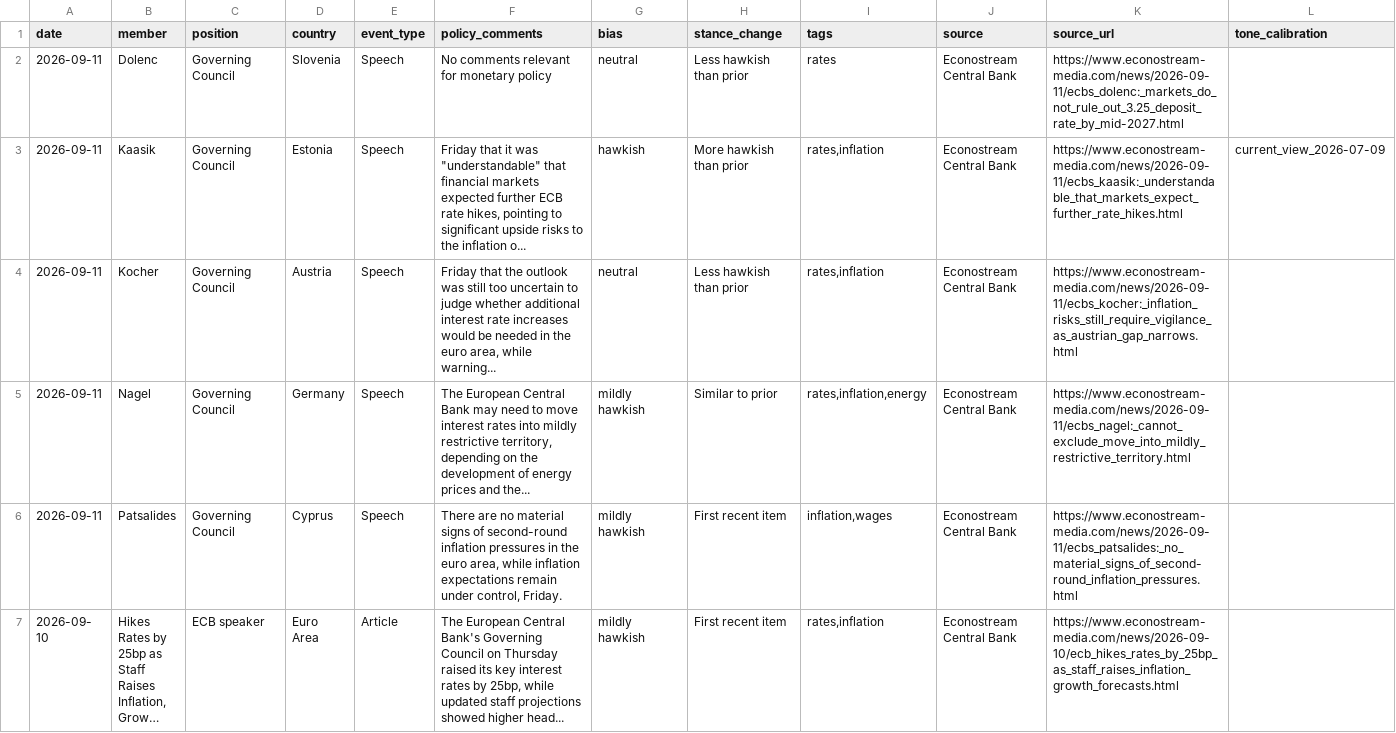
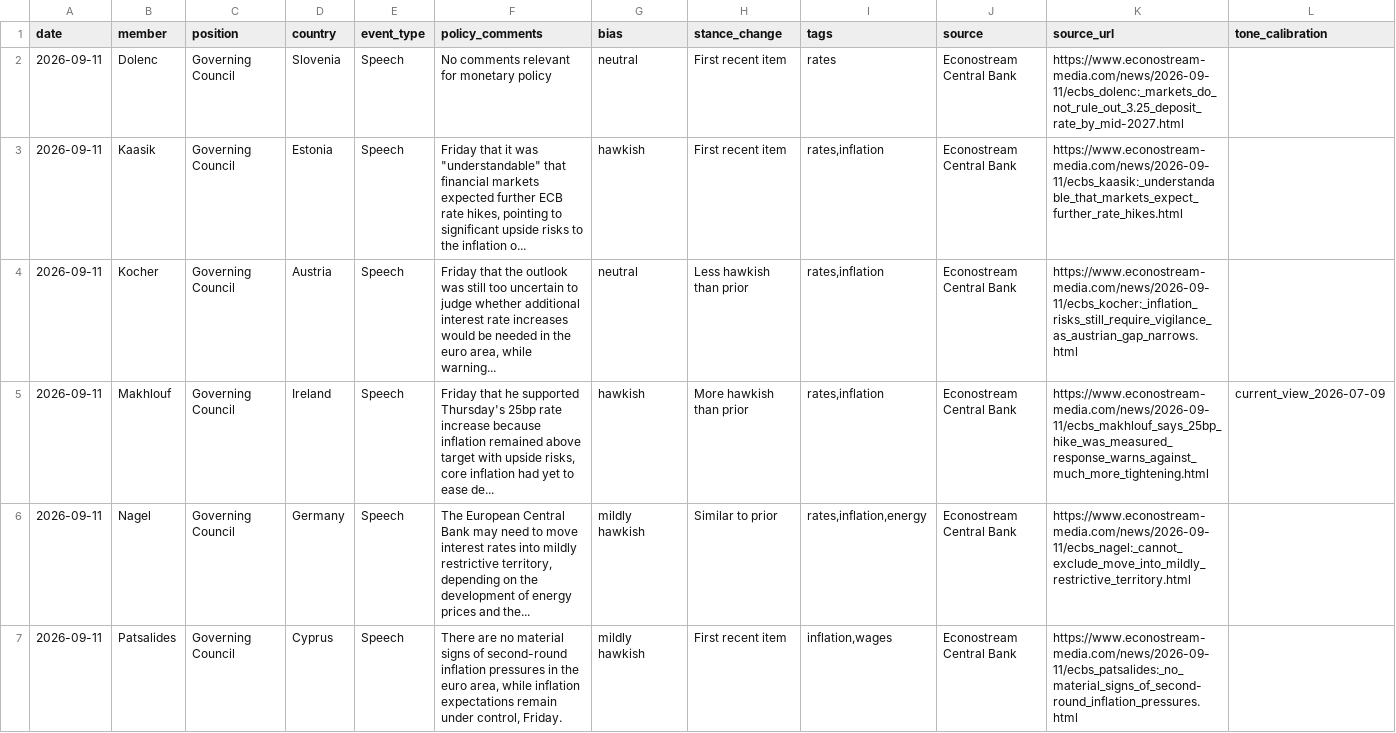
Before and after one commit to aliceodrumond/EuropeMonitor, a CSV file: data/processed/ecb_speakers.csv, drawn as a sheet; only a part is shown; the shorter side is filled out with more unchanged rows; long unchanged cells end in …; the diff covers the shown part only.

Commit message:
Update ECB speakers 2026-09-12 04:00

```diff
--- a/data/processed/ecb_speakers.csv
+++ b/data/processed/ecb_speakers.csv
@@ -1,5 +1,6 @@
 "date","member","position","country","event_type","policy_comments","bias","stance_change","tags","source","source_url","tone_calibration"
-"2026-09-11","Dolenc","Governing Council","Slovenia","Speech","No comments relevant for monetary policy","neutral","Less hawkish than prior","rates","Econostream Central Bank","https://www.econostream-media.com/news/2026-09-11/ecbs_dolenc:_markets_do_not_rule_out_3.25_deposit_rate_by_mid-2027.html",""
-"2026-09-11","Kaasik","Governing Council","Estonia","Speech","Friday that it was ""understandable"" that financial markets expected further ECB rate hikes, pointing to significant upside risks to the inflation o...","hawkish","More hawkish than prior","rates,inflation","Econostream Central Bank","https://www.econostream-media.com/news/2026-09-11/ecbs_kaasik:_understandable_that_markets_expect_further_rate_hikes.html","current_view_2026-07-09"
+"2026-09-11","Dolenc","Governing Council","Slovenia","Speech","No comments relevant for monetary policy","neutral","First recent item","rates","Econostream Central Bank","https://www.econostream-media.com/news/2026-09-11/ecbs_dolenc:_markets_do_not_rule_out_3.25_deposit_rate_by_mid-2027.html",""
+"2026-09-11","Kaasik","Governing Council","Estonia","Speech","Friday that it was ""understandable"" that financial markets expected further ECB rate hikes, pointing to significant upside risks to the inflation o...","hawkish","First recent item","rates,inflation","Econostream Central Bank","https://www.econostream-media.com/news/2026-09-11/ecbs_kaasik:_understandable_that_markets_expect_further_rate_hikes.html",""
 "2026-09-11","Kocher","Governing Council","Austria","Speech","Friday that the outlook was still too uncertain to judge whether additional interest rate increases would be needed in the euro area, while warning...","neutral","Less hawkish than prior","rates,inflation","Econostream Central Bank","https://www.econostream-media.com/news/2026-09-11/ecbs_kocher:_inflation_risks_still_require_vigilance_as_austrian_gap_narrows.html",""
+"2026-09-11","Makhlouf","Governing Council","Ireland","Speech","Friday that he supported Thursday's 25bp rate increase because inflation remained above target with upside risks, core inflation had yet to ease de...","hawkish","More hawkish than prior","rates,inflation","Econostream Central Bank","https://www.econostream-media.com/news/2026-09-11/ecbs_makhlouf_says_25bp_hike_was_measured_response_warns_against_much_more_tightening.html","current_view_2026-07-09"
 "2026-09-11","Nagel","Governing Council","Germany","Speech","The European Central Bank may need to move interest rates into mildly restrictive territory, depending on the development of energy prices and the...","mildly hawkish","Similar to prior","rates,inflation,energy","Econostream Central Bank","https://www.econostream-media.com/news/2026-09-11/ecbs_nagel:_cannot_exclude_move_into_mildly_restrictive_territory.html",""
```
Also changed, not shown: 1 added row and 2 removed rows elsewhere in this file, 1 other file.
